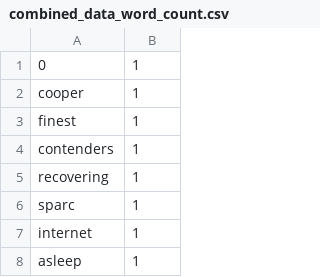
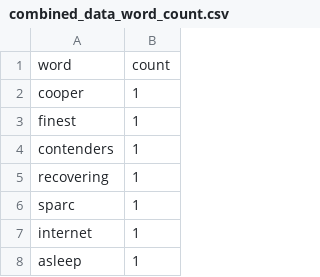
Before and after one commit to jrod2699/CSCI145-MATH166-Final-Project-, a CSV file: baseball-data/word-counts/combined_data_word_count.csv (was baseball-data/combined_data_word_count.csv), drawn as a sheet; only a part is shown; removed rows and columns are numbered as before the commit, all else as after; the diff names each change by its address in the sheet, - before the commit and + after, or states it on an @@ line.

Commit message:
improved word count for the daily tweets

```diff
--- a/baseball-data/combined_data_word_count.csv
+++ b/baseball-data/word-counts/combined_data_word_count.csv
-row 1: 0 | 1
+row 1: word | count
```
Also changed, not shown: 8 other files.
